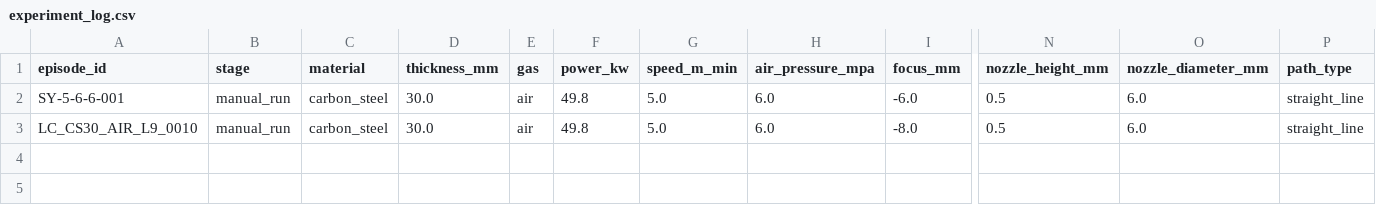
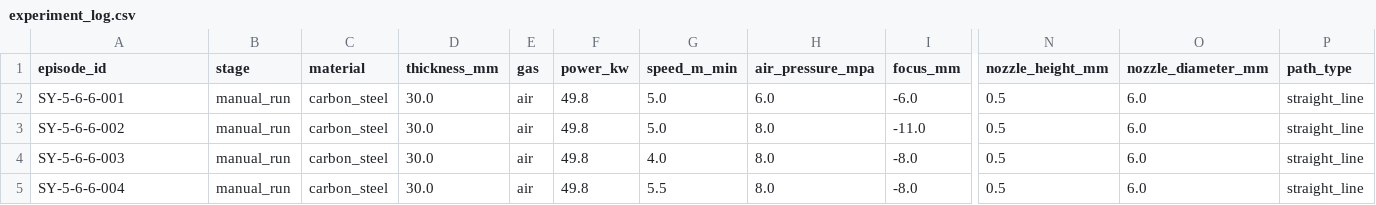
Before and after one commit to yujingtao02520-prog/laser_agent, a CSV file: simple_experiments/data/experiment_log.csv, drawn as a sheet; only a part is shown, gaps mark what is left out; rows hold the shown columns only; the diff names each change by its address in the sheet, - before the commit and + after, or states it on an @@ line.

```diff
--- a/simple_experiments/data/experiment_log.csv
+++ b/simple_experiments/data/experiment_log.csv
-A3 (episode_id): LC_CS30_AIR_L9_0010
+A3 (episode_id): SY-5-6-6-002
-H3 (air_pressure_mpa): 6.0
+H3 (air_pressure_mpa): 8.0
-I3 (focus_mm): -8.0
+I3 (focus_mm): -11.0
+row 4: SY-5-6-6-003 | manual_run | carbon_steel | 30.0 | air | 49.8 | 4.0 | 8.0 | -8.0 | 0.5 | 6.0 | straight_line
+row 5: SY-5-6-6-004 | manual_run | carbon_steel | 30.0 | air | 49.8 | 5.5 | 8.0 | -8.0 | 0.5 | 6.0 | straight_line
```
Also changed, not shown: 2 other files.
